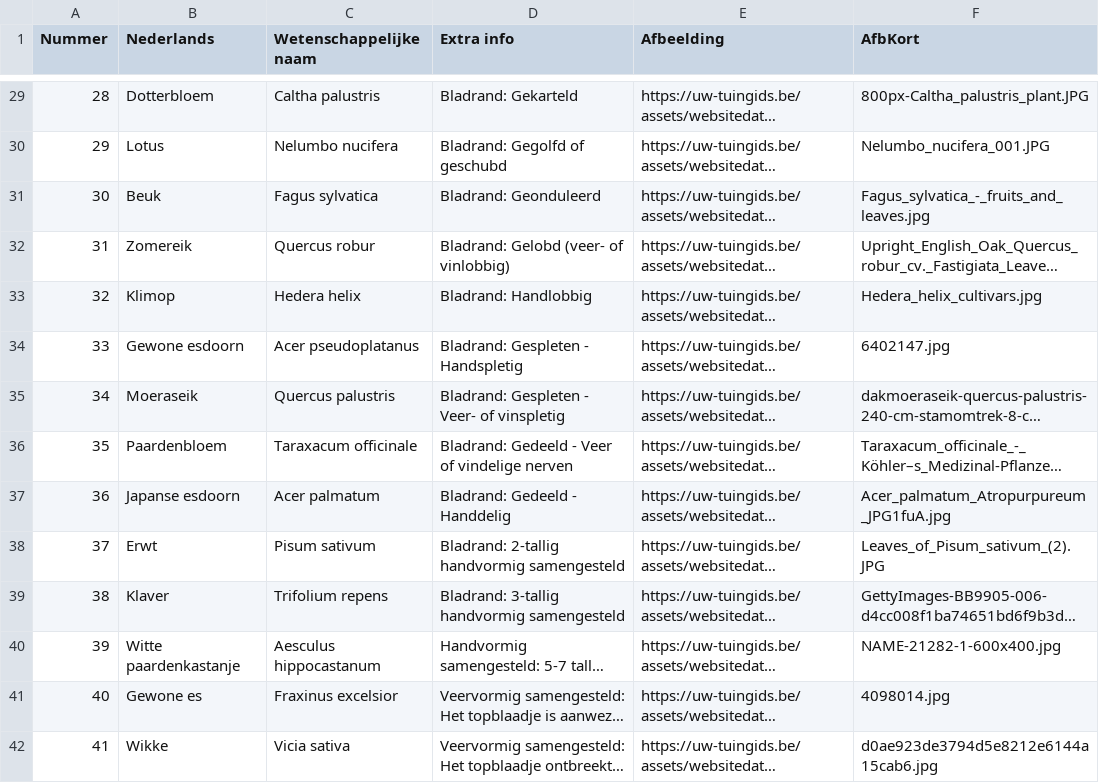
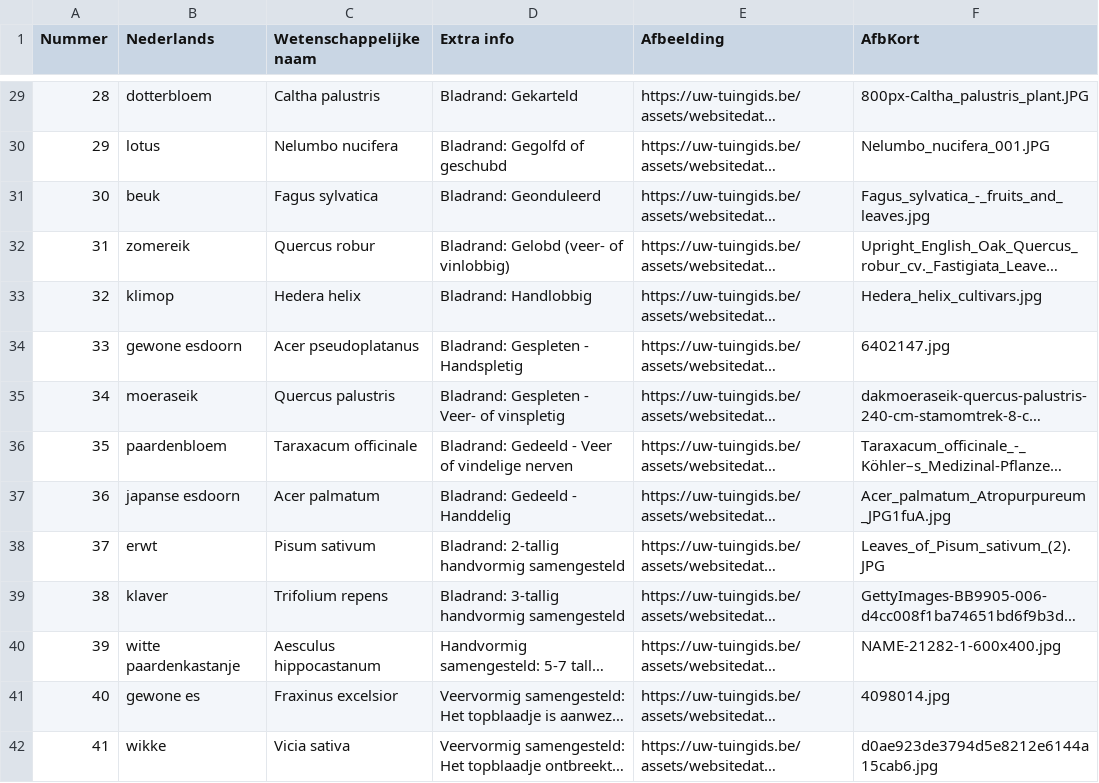
Before and after one commit to uwtuingids/plantnaamtester, a CSV file: Data/Bladeren.csv, drawn as a sheet; only a part is shown, gaps mark what is left out; long unchanged cells end in …; the diff covers the shown part only; the diff names each change by its address in the sheet, - before the commit and + after, or states it on an @@ line.

```diff
--- a/Data/Bladeren.csv
+++ b/Data/Bladeren.csv
-B29 (Nederlands): Dotterbloem
+B29 (Nederlands): dotterbloem
-B30 (Nederlands): Lotus
+B30 (Nederlands): lotus
-B31 (Nederlands): Beuk
+B31 (Nederlands): beuk
-B32 (Nederlands): Zomereik
+B32 (Nederlands): zomereik
-B33 (Nederlands): Klimop
+B33 (Nederlands): klimop
-B34 (Nederlands): Gewone esdoorn
+B34 (Nederlands): gewone esdoorn
-B35 (Nederlands): Moeraseik
+B35 (Nederlands): moeraseik
-B36 (Nederlands): Paardenbloem
+B36 (Nederlands): paardenbloem
-B37 (Nederlands): Japanse esdoorn
+B37 (Nederlands): japanse esdoorn
-B38 (Nederlands): Erwt
+B38 (Nederlands): erwt
-B39 (Nederlands): Klaver
+B39 (Nederlands): klaver
-B40 (Nederlands): Witte paardenkastanje
+B40 (Nederlands): witte paardenkastanje
-B41 (Nederlands): Gewone es
+B41 (Nederlands): gewone es
-B42 (Nederlands): Wikke
+B42 (Nederlands): wikke
```
Also changed, not shown: 55 edited cells elsewhere in this file, Data/Morfologie.csv, Data/PlantenLes1.csv, 3 other files.
